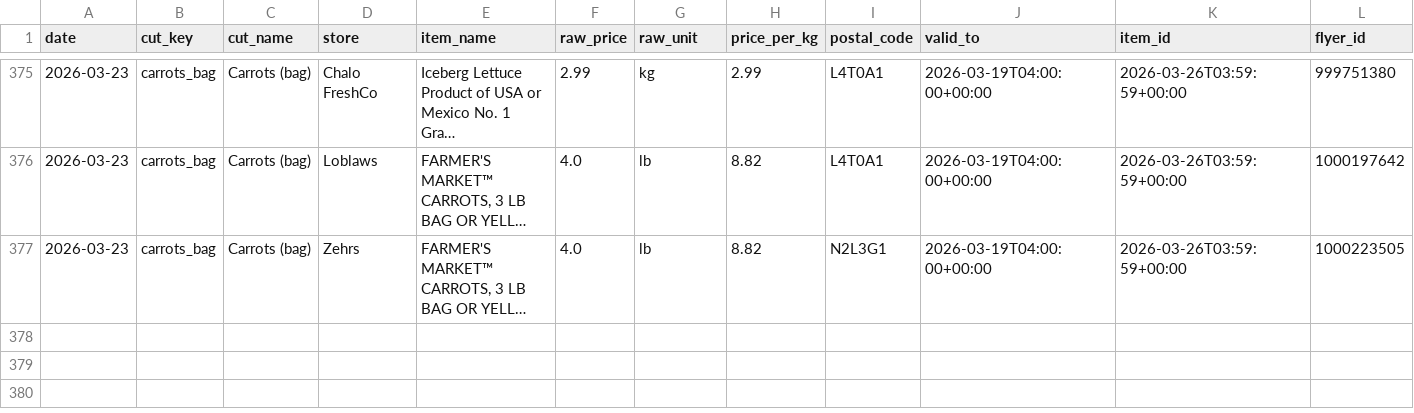
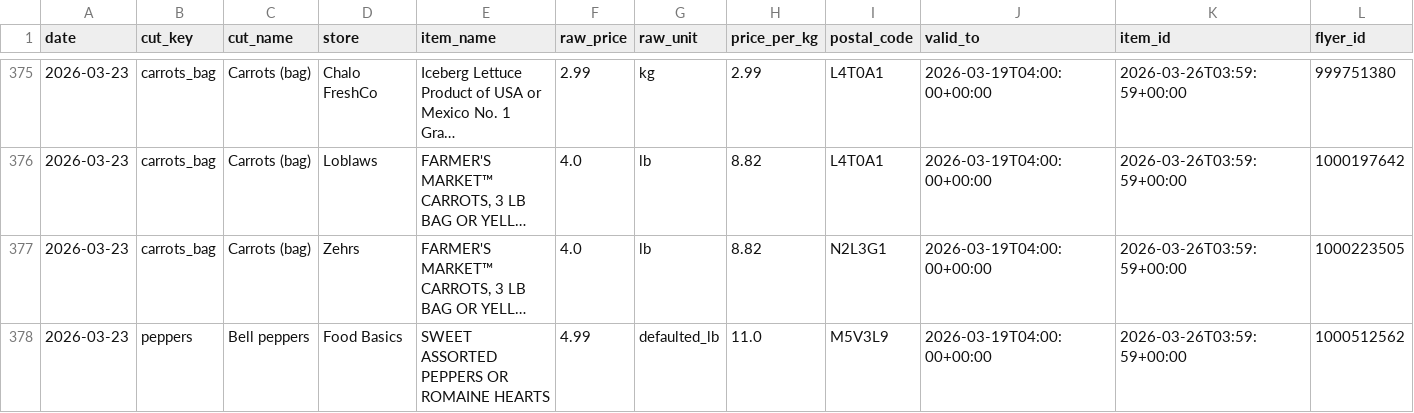
Before and after one commit to itad-55/isthatadeal, a CSV file: data/flipp_history.csv, drawn as a sheet; only a part is shown, gaps mark what is left out; long unchanged cells end in …; rows hold the shown columns only; the diff names each change by its address in the sheet, - before the commit and + after, or states it on an @@ line.

```diff
--- a/data/flipp_history.csv
+++ b/data/flipp_history.csv
+row 378: 2026-03-23 | peppers | Bell peppers | Food Basics | SWEET ASSORTED PEPPERS OR ROMAINE HEARTS | 4.99 | defaulted_lb | 11.0 | M5V3L9 | 2026-03-19T04:00:00+00:00 | 2026-03-26T03:59:59+00:00 | 1000512562
```
Also changed, not shown: 5 other files.
